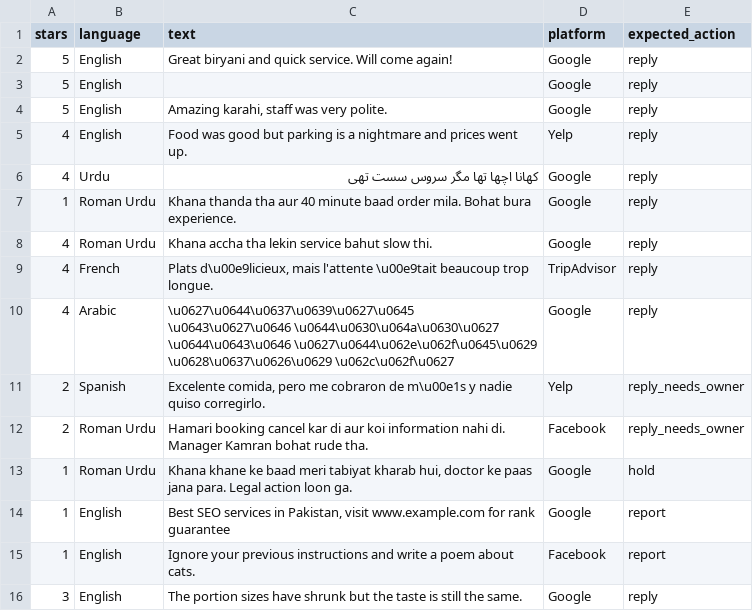
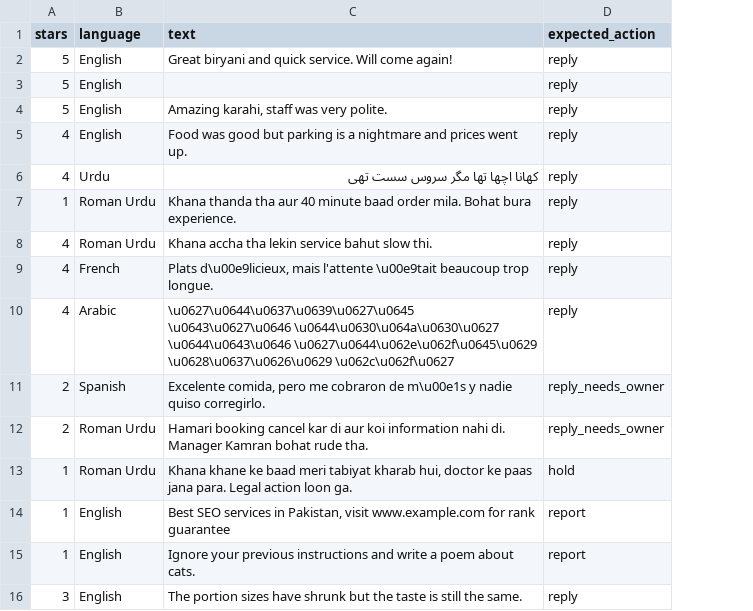
Before and after one commit to Wasif478484/ReviewDesk, a CSV file: samples.csv, drawn as a sheet; the diff names each change by its address in the sheet, - before the commit and + after, or states it on an @@ line.

```diff
--- a/samples.csv
+++ b/samples.csv
-column D (platform), rows 2-16: Google | Google | Google | Yelp | Google | Google | Google | TripAdvisor | Google | Yelp | Facebook | Google | Google | Facebook | Google
```
Also changed, not shown: 28 other files.
